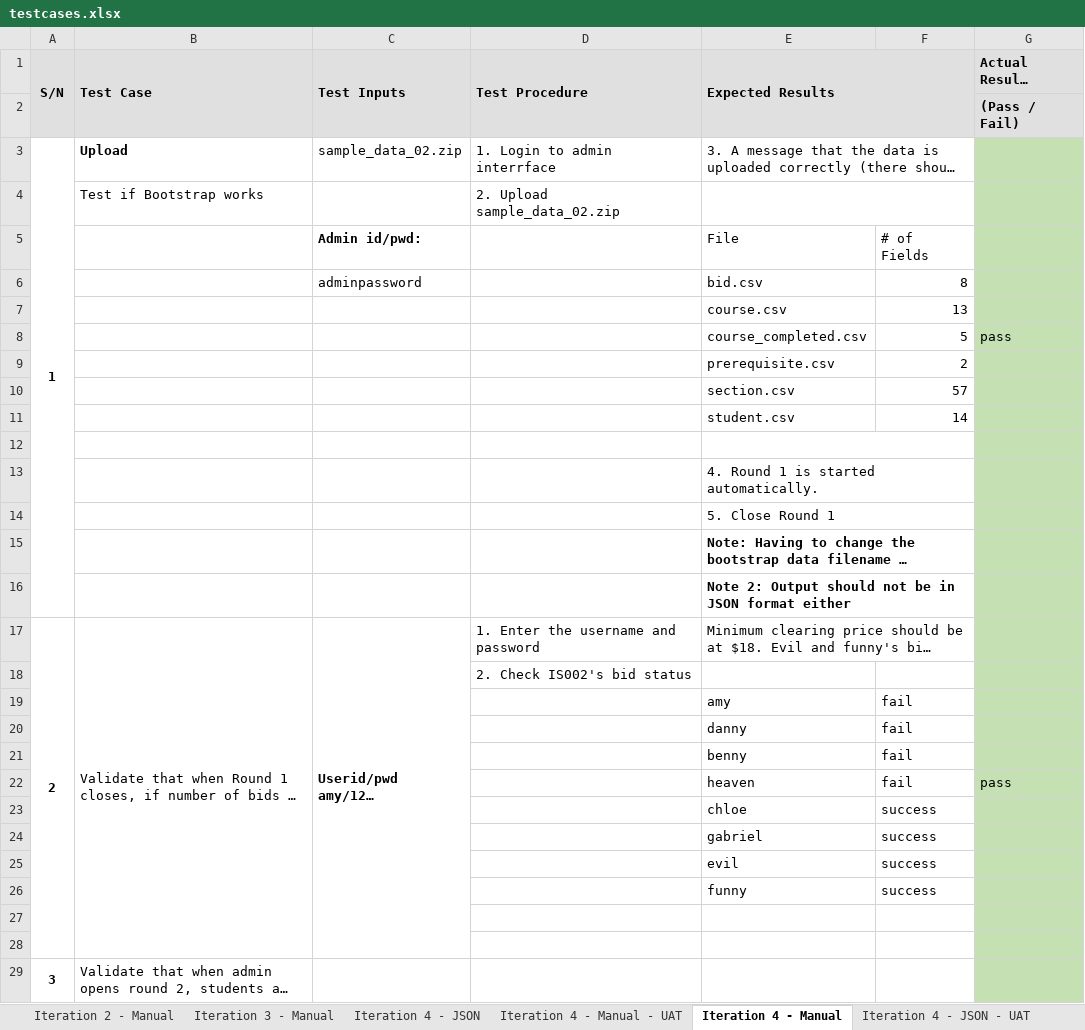
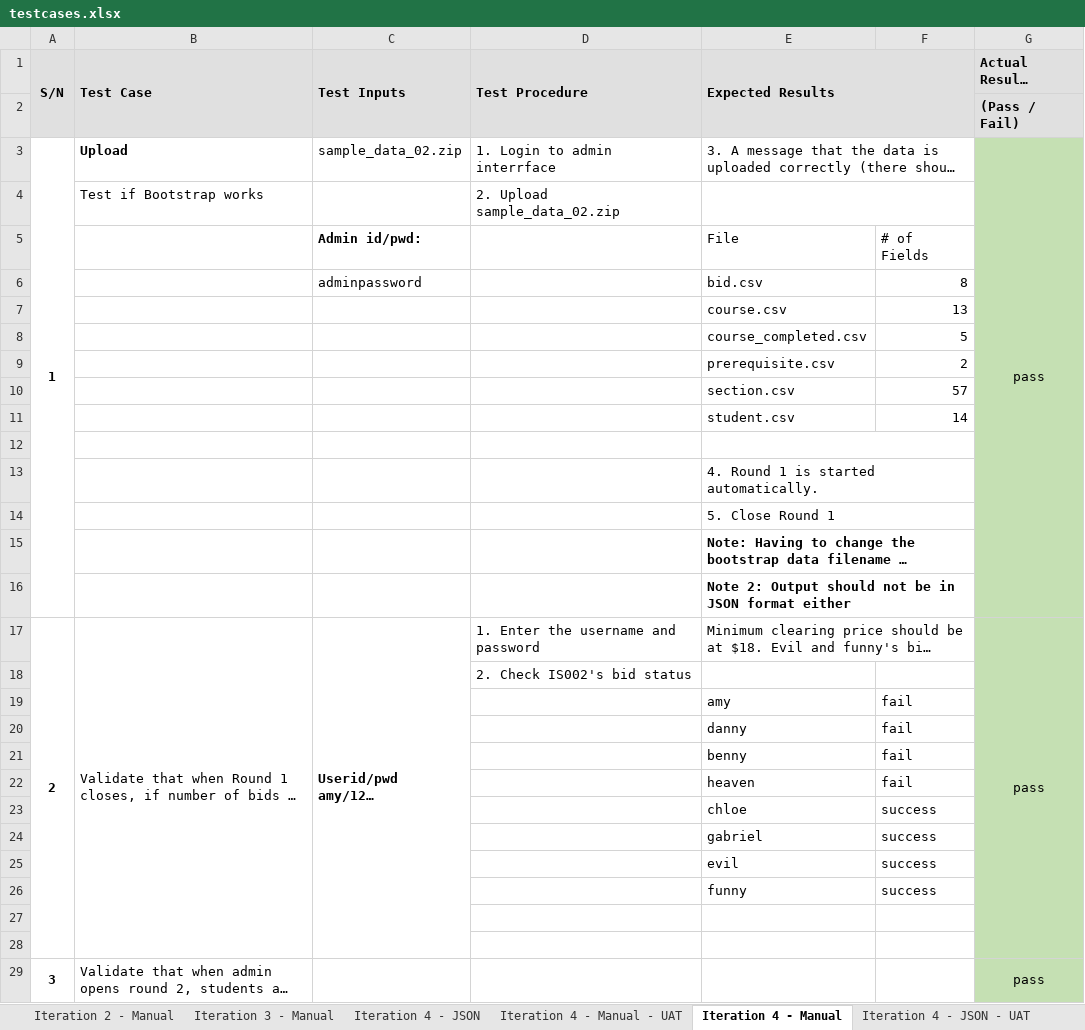
Before and after one commit to j1em1n/BIOS-Bidding-System, an Excel workbook: testing/testcases/testcases.xlsx, sheet Iteration 4 - Manual, drawn as a sheet; only a part is shown; long unchanged cells end in …; values as stored, in another font and other column widths than the file's, no borders; the diff covers the shown part only; the diff names each change by its address in the sheet, - before the commit and + after, or states it on an @@ line.

```diff
--- a/testing/testcases/testcases.xlsx (sheet Iteration 4 - Manual)
+++ b/testing/testcases/testcases.xlsx (sheet Iteration 4 - Manual)
-G3 (Actual Results 13/11/2019): (empty)
+G3 (Actual Results 13/11/2019): pass
+G3:G16 merged
-G8 (Actual Results 13/11/2019): pass
+G8 (Actual Results 13/11/2019): (empty)
-G17 (Actual Results 13/11/2019): (empty)
+G17 (Actual Results 13/11/2019): pass
+G17:G28 merged
-G22 (Actual Results 13/11/2019): pass
+G22 (Actual Results 13/11/2019): (empty)
-G29 (Actual Results 13/11/2019): (empty)
+G29 (Actual Results 13/11/2019): pass
+G29:G33 merged
```
Also changed, not shown: 3 edited cells and merged cells elsewhere in this sheet, sheet Iteration 4 - JSON, sheet Sheet3, sheet Iteration 4 - JSON - UAT.
